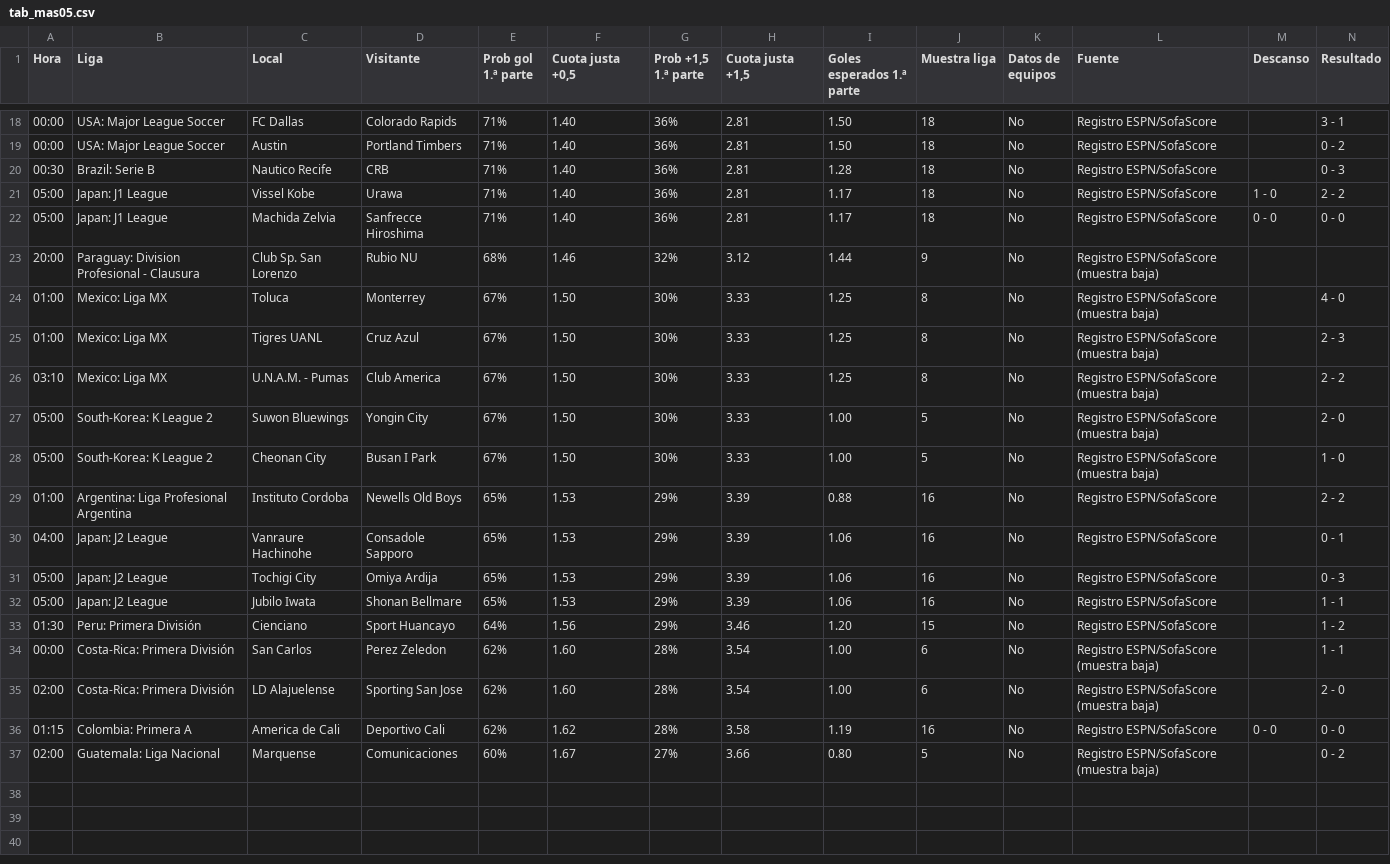
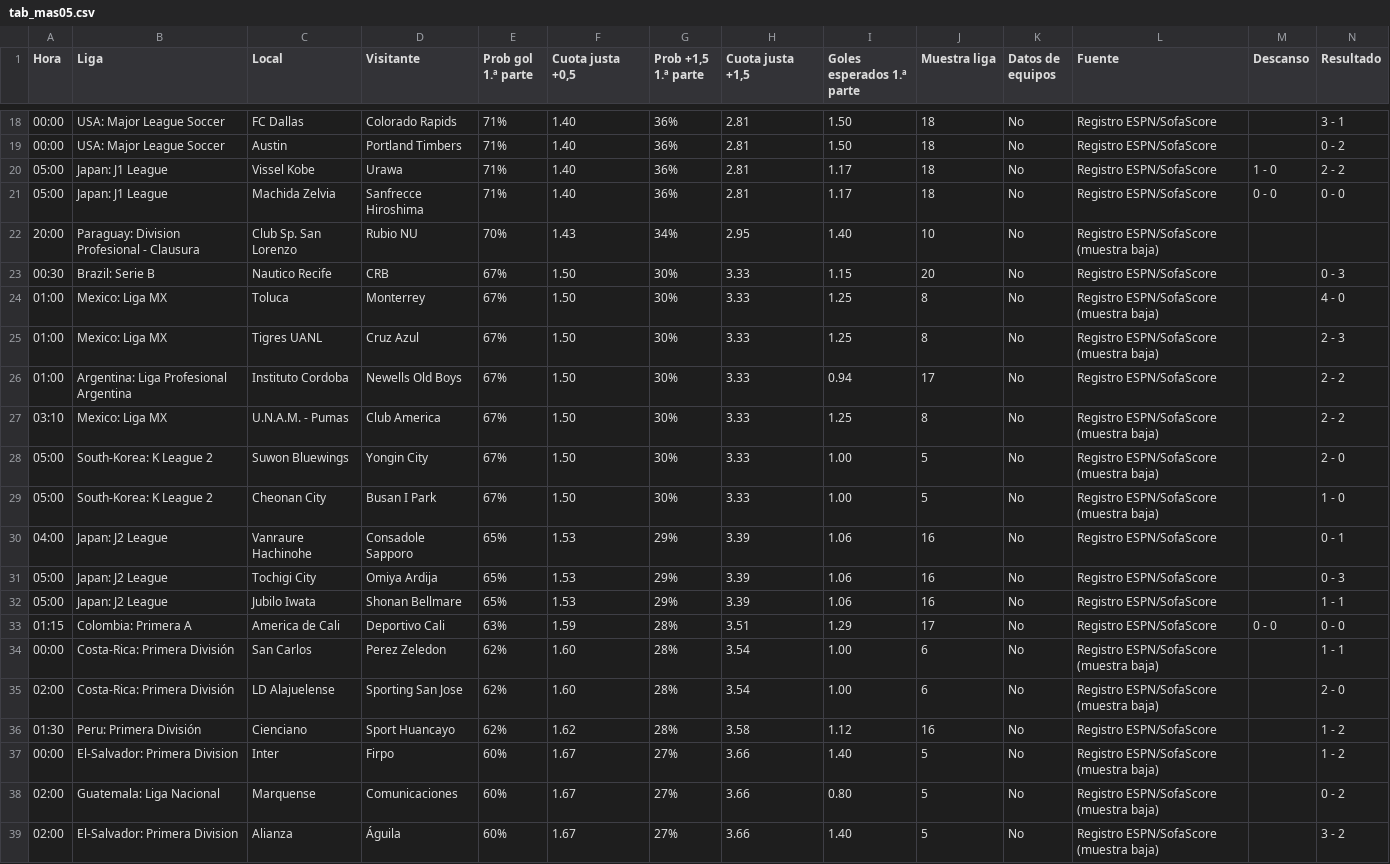
Before and after one commit to angelo4848/angelo-analytics, a CSV file: data/tab_mas05.csv, drawn as a sheet; only a part is shown, gaps mark what is left out.

```diff
--- a/data/tab_mas05.csv
+++ b/data/tab_mas05.csv
@@ -19,8 +19,9 @@ Hora,Liga,Local,Visitante,Prob gol 1.ª parte,"Cuota justa +0,5","Prob +1,5 1.ª
 00:00,USA: Major League Soccer,Austin,Portland Timbers,71%,1.40,36%,2.81,1.50,18,No,Registro ESPN/SofaScore,,0 - 2
-00:30,Brazil: Serie B,Nautico Recife,CRB,71%,1.40,36%,2.81,1.28,18,No,Registro ESPN/SofaScore,,0 - 3
 05:00,Japan: J1 League,Vissel Kobe,Urawa,71%,1.40,36%,2.81,1.17,18,No,Registro ESPN/SofaScore,1 - 0,2 - 2
 05:00,Japan: J1 League,Machida Zelvia,Sanfrecce Hiroshima,71%,1.40,36%,2.81,1.17,18,No,Registro ESPN/SofaScore,0 - 0,0 - 0
-20:00,Paraguay: Division Profesional - Clausura,Club Sp. San Lorenzo,Rubio NU,68%,1.46,32%,3.12,1.44,9,No,Registro ESPN/SofaScore (muestra baja),,
+20:00,Paraguay: Division Profesional - Clausura,Club Sp. San Lorenzo,Rubio NU,70%,1.43,34%,2.95,1.40,10,No,Registro ESPN/SofaScore (muestra baja),,
+00:30,Brazil: Serie B,Nautico Recife,CRB,67%,1.50,30%,3.33,1.15,20,No,Registro ESPN/SofaScore,,0 - 3
 01:00,Mexico: Liga MX,Toluca,Monterrey,67%,1.50,30%,3.33,1.25,8,No,Registro ESPN/SofaScore (muestra baja),,4 - 0
 01:00,Mexico: Liga MX,Tigres UANL,Cruz Azul,67%,1.50,30%,3.33,1.25,8,No,Registro ESPN/SofaScore (muestra baja),,2 - 3
+01:00,Argentina: Liga Profesional Argentina,Instituto Cordoba,Newells Old Boys,67%,1.50,30%,3.33,0.94,17,No,Registro ESPN/SofaScore,,2 - 2
 03:10,Mexico: Liga MX,U.N.A.M. - Pumas,Club America,67%,1.50,30%,3.33,1.25,8,No,Registro ESPN/SofaScore (muestra baja),,2 - 2
@@ -28,3 +29,2 @@ Hora,Liga,Local,Visitante,Prob gol 1.ª parte,"Cuota justa +0,5","Prob +1,5 1.ª
 05:00,South-Korea: K League 2,Cheonan City,Busan I Park,67%,1.50,30%,3.33,1.00,5,No,Registro ESPN/SofaScore (muestra baja),,1 - 0
-01:00,Argentina: Liga Profesional Argentina,Instituto Cordoba,Newells Old Boys,65%,1.53,29%,3.39,0.88,16,No,Registro ESPN/SofaScore,,2 - 2
 04:00,Japan: J2 League,Vanraure Hachinohe,Consadole Sapporo,65%,1.53,29%,3.39,1.06,16,No,Registro ESPN/SofaScore,,0 - 1
@@ -32,6 +32,8 @@ Hora,Liga,Local,Visitante,Prob gol 1.ª parte,"Cuota justa +0,5","Prob +1,5 1.ª
 05:00,Japan: J2 League,Jubilo Iwata,Shonan Bellmare,65%,1.53,29%,3.39,1.06,16,No,Registro ESPN/SofaScore,,1 - 1
-01:30,Peru: Primera División,Cienciano,Sport Huancayo,64%,1.56,29%,3.46,1.20,15,No,Registro ESPN/SofaScore,,1 - 2
+01:15,Colombia: Primera A,America de Cali,Deportivo Cali,63%,1.59,28%,3.51,1.29,17,No,Registro ESPN/SofaScore,0 - 0,0 - 0
 00:00,Costa-Rica: Primera División,San Carlos,Perez Zeledon,62%,1.60,28%,3.54,1.00,6,No,Registro ESPN/SofaScore (muestra baja),,1 - 1
 02:00,Costa-Rica: Primera División,LD Alajuelense,Sporting San Jose,62%,1.60,28%,3.54,1.00,6,No,Registro ESPN/SofaScore (muestra baja),,2 - 0
-01:15,Colombia: Primera A,America de Cali,Deportivo Cali,62%,1.62,28%,3.58,1.19,16,No,Registro ESPN/SofaScore,0 - 0,0 - 0
+01:30,Peru: Primera División,Cienciano,Sport Huancayo,62%,1.62,28%,3.58,1.12,16,No,Registro ESPN/SofaScore,,1 - 2
+00:00,El-Salvador: Primera Division,Inter,Firpo,60%,1.67,27%,3.66,1.40,5,No,Registro ESPN/SofaScore (muestra baja),,1 - 2
 02:00,Guatemala: Liga Nacional,Marquense,Comunicaciones,60%,1.67,27%,3.66,0.80,5,No,Registro ESPN/SofaScore (muestra baja),,0 - 2
+02:00,El-Salvador: Primera Division,Alianza,Águila,60%,1.67,27%,3.66,1.40,5,No,Registro ESPN/SofaScore (muestra baja),,3 - 2
```
Also changed, not shown: app.csv, data/tab_corners.csv, 1 other file.
